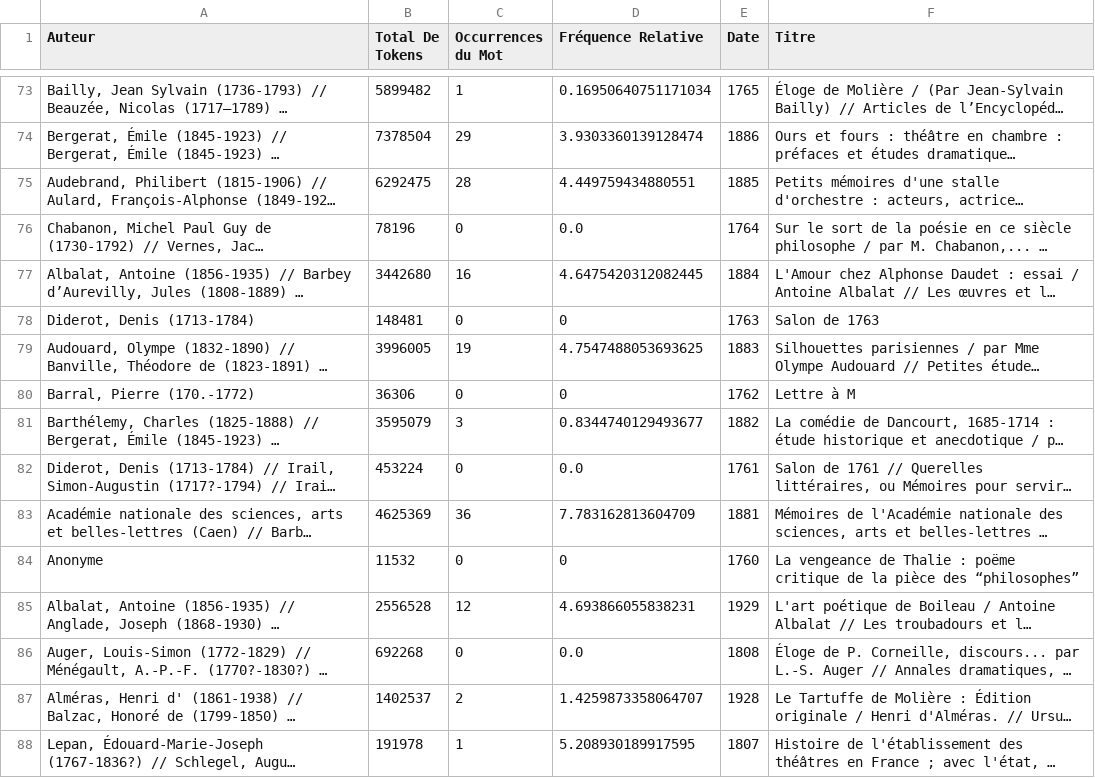
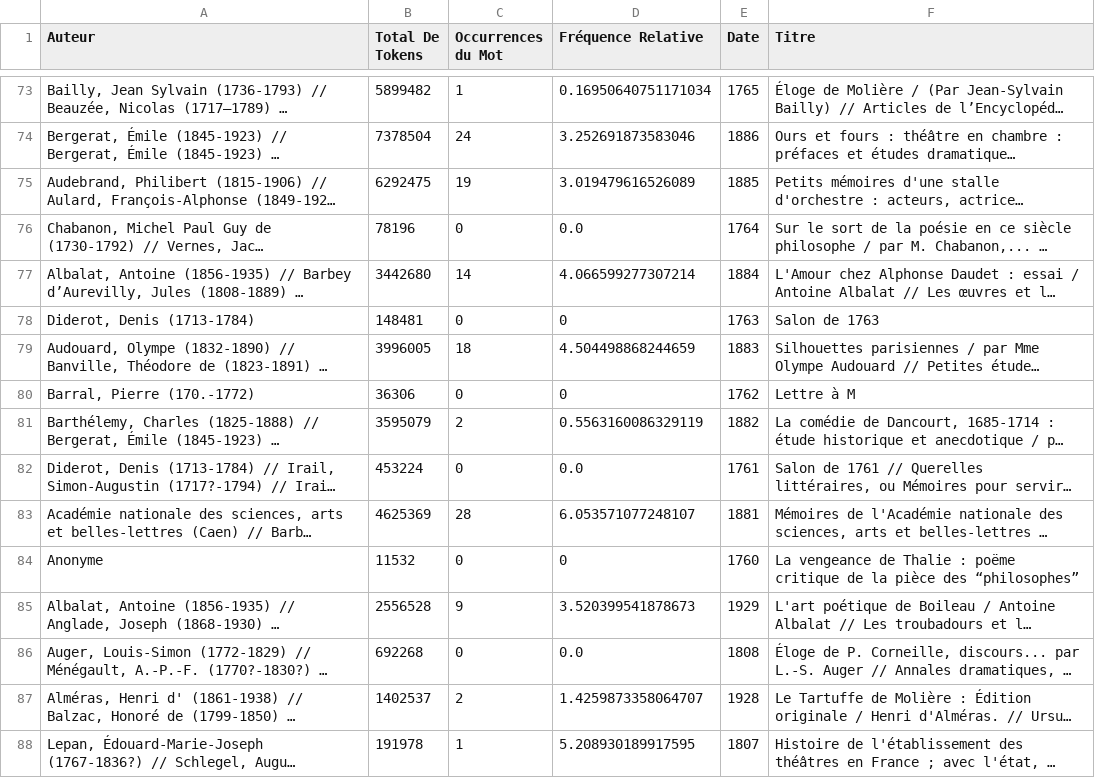
Before and after one commit to oeuvres/alix, a TSV file: TargetCSV/littérature_et_poésie.tsv, drawn as a sheet; only a part is shown, gaps mark what is left out; long unchanged cells end in …; the diff covers the shown part only; the diff names each change by its address in the sheet, - before the commit and + after, or states it on an @@ line.

```diff
--- a/TargetCSV/littérature_et_poésie.tsv
+++ b/TargetCSV/littérature_et_poésie.tsv
-C74 (Occurrences du Mot): 29
+C74 (Occurrences du Mot): 24
-D74 (Fréquence Relative): 3.9303360139128474
+D74 (Fréquence Relative): 3.252691873583046
-C75 (Occurrences du Mot): 28
+C75 (Occurrences du Mot): 19
-D75 (Fréquence Relative): 4.449759434880551
+D75 (Fréquence Relative): 3.019479616526089
-C77 (Occurrences du Mot): 16
+C77 (Occurrences du Mot): 14
-D77 (Fréquence Relative): 4.6475420312082445
+D77 (Fréquence Relative): 4.066599277307214
-C79 (Occurrences du Mot): 19
+C79 (Occurrences du Mot): 18
-D79 (Fréquence Relative): 4.7547488053693625
+D79 (Fréquence Relative): 4.504498868244659
-C81 (Occurrences du Mot): 3
+C81 (Occurrences du Mot): 2
-D81 (Fréquence Relative): 0.8344740129493677
+D81 (Fréquence Relative): 0.5563160086329119
-C83 (Occurrences du Mot): 36
+C83 (Occurrences du Mot): 28
-D83 (Fréquence Relative): 7.783162813604709
+D83 (Fréquence Relative): 6.053571077248107
-C85 (Occurrences du Mot): 12
+C85 (Occurrences du Mot): 9
-D85 (Fréquence Relative): 4.693866055838231
+D85 (Fréquence Relative): 3.520399541878673
```
Also changed, not shown: 150 edited cells elsewhere in this file, 1 other file.
